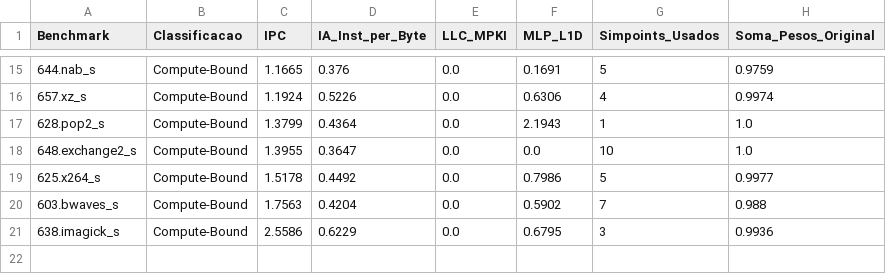
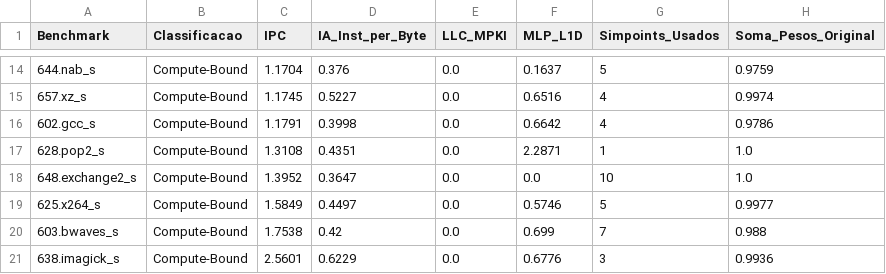
Before and after one commit to lhwiedmer/ChampSim, a CSV file: classificacao_benchmarks_agregado_ddr5.csv, drawn as a sheet; only a part is shown, gaps mark what is left out; the diff covers the shown part only.

```diff
--- a/classificacao_benchmarks_agregado_ddr5.csv
+++ b/classificacao_benchmarks_agregado_ddr5.csv
@@ -15,7 +14,8 @@ Benchmark,Classificacao,IPC,IA_Inst_per_Byte,LLC_MPKI,MLP_L1D,Simpoints_Usados,S
-644.nab_s,Compute-Bound,1.1665,0.376,0.0,0.1691,5,0.9759
-657.xz_s,Compute-Bound,1.1924,0.5226,0.0,0.6306,4,0.9974
-628.pop2_s,Compute-Bound,1.3799,0.4364,0.0,2.1943,1,1.0
-648.exchange2_s,Compute-Bound,1.3955,0.3647,0.0,0.0,10,1.0
-625.x264_s,Compute-Bound,1.5178,0.4492,0.0,0.7986,5,0.9977
-603.bwaves_s,Compute-Bound,1.7563,0.4204,0.0,0.5902,7,0.988
-638.imagick_s,Compute-Bound,2.5586,0.6229,0.0,0.6795,3,0.9936
+644.nab_s,Compute-Bound,1.1704,0.376,0.0,0.1637,5,0.9759
+657.xz_s,Compute-Bound,1.1745,0.5227,0.0,0.6516,4,0.9974
+602.gcc_s,Compute-Bound,1.1791,0.3998,0.0,0.6642,4,0.9786
+628.pop2_s,Compute-Bound,1.3108,0.4351,0.0,2.2871,1,1.0
+648.exchange2_s,Compute-Bound,1.3952,0.3647,0.0,0.0,10,1.0
+625.x264_s,Compute-Bound,1.5849,0.4497,0.0,0.5746,5,0.9977
+603.bwaves_s,Compute-Bound,1.7538,0.42,0.0,0.699,7,0.988
+638.imagick_s,Compute-Bound,2.5601,0.6229,0.0,0.6776,3,0.9936
```
Also changed, not shown: 3 added rows, 4 removed rows and 26 edited cells elsewhere in this file, classificacao_benchmarks_agregado_hbm4.csv, classificacao_traces_ddr5.csv, 6 other files.
